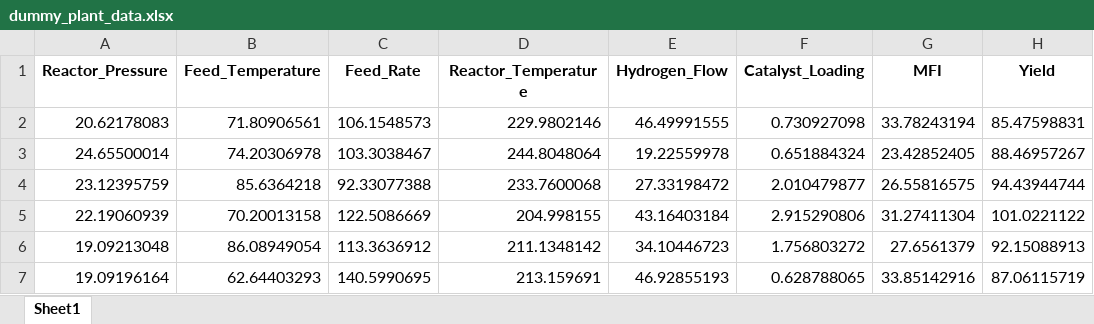
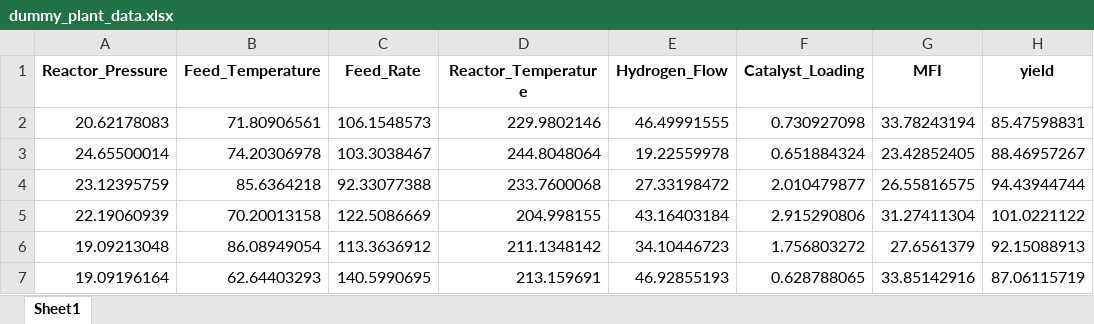
Before and after one commit to kushagrajhakj-cmyk/Macrominds-APC-dashboard, an Excel workbook: dummy_plant_data.xlsx, sheet Sheet1, drawn as a sheet; only a part is shown; values as stored, in another font and other column widths than the file's, no borders; the diff names each change by its address in the sheet, - before the commit and + after, or states it on an @@ line.

Commit message:
Add files via upload

```diff
--- a/dummy_plant_data.xlsx (sheet Sheet1)
+++ b/dummy_plant_data.xlsx (sheet Sheet1)
-H1: Yield
+H1: yield
```
